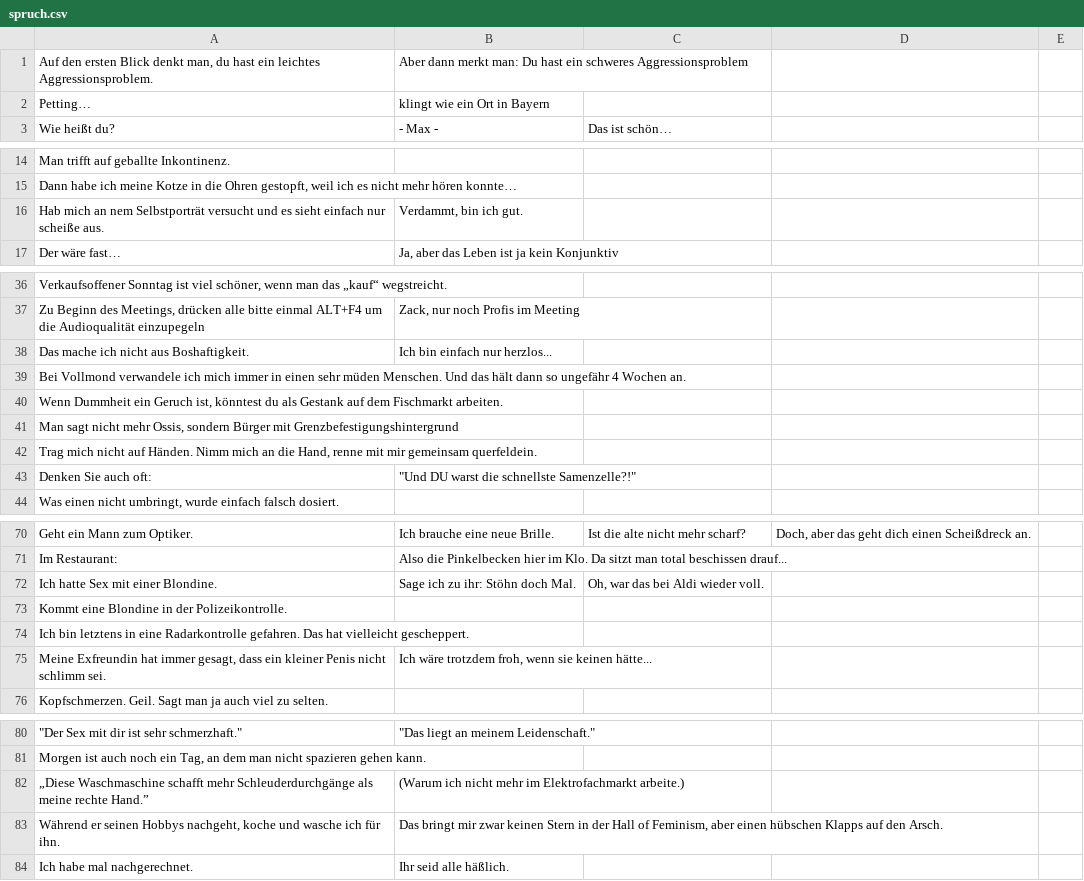
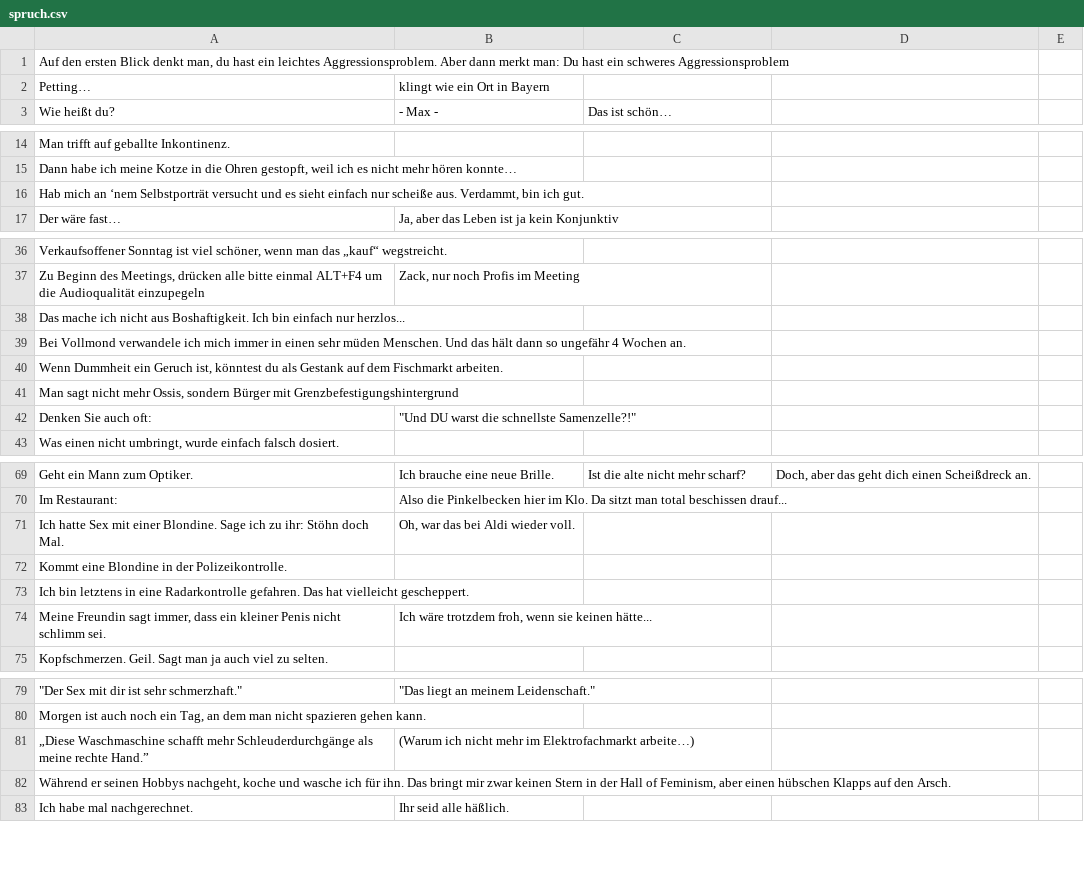
Before and after one commit to Schro209/Say, a CSV file: spruch.csv, drawn as a sheet; only a part is shown, gaps mark what is left out; removed rows and columns are numbered as before the commit, all else as after; the diff covers the shown part only; the diff names each change by its address in the sheet, - before the commit and + after, or states it on an @@ line.

```diff
--- a/spruch.csv
+++ b/spruch.csv
-row 1: Auf den ersten Blick denkt man, du hast ein leichtes Aggressionsproblem. | Aber dann merkt man: Du hast ein schweres Aggressionsproblem
+row 1: Auf den ersten Blick denkt man, du hast ein leichtes Aggressionsproblem. Aber dann merkt man: Du hast ein schweres Aggressionsproblem
-row 16: Hab mich an nem Selbstporträt versucht und es sieht einfach nur scheiße aus. | Verdammt, bin ich gut.
+row 16: Hab mich an ‘nem Selbstporträt versucht und es sieht einfach nur scheiße aus. Verdammt, bin ich gut.
-row 38: Das mache ich nicht aus Boshaftigkeit. | Ich bin einfach nur herzlos...
+row 38: Das mache ich nicht aus Boshaftigkeit. Ich bin einfach nur herzlos...
-row 42: Trag mich nicht auf Händen. Nimm mich an die Hand, renne mit mir gemeinsam querfeldein.
-row 72: Ich hatte Sex mit einer Blondine. | Sage ich zu ihr: Stöhn doch Mal. | Oh, war das bei Aldi wieder voll.
+row 71: Ich hatte Sex mit einer Blondine. Sage ich zu ihr: Stöhn doch Mal. | Oh, war das bei Aldi wieder voll.
-A74: Meine Exfreundin hat immer gesagt, dass ein…
+A74: Meine Freundin sagt immer, dass ein…
-B81: …im Elektrofachmarkt arbeite.)
+B81: …im Elektrofachmarkt arbeite…)
-row 83: Während er seinen Hobbys nachgeht, koche und wasche ich für ihn. | Das bringt mir zwar keinen Stern in der Hall of Feminism, aber einen hübschen Klapps auf den Arsch.
+row 82: Während er seinen Hobbys nachgeht, koche und wasche ich für ihn. Das bringt mir zwar keinen Stern in der Hall of Feminism, aber einen hübschen Klapps auf den Arsch.
```
Also changed, not shown: 1 added row, 1 removed row and 2 edited cells elsewhere in this file, witze.csv.
